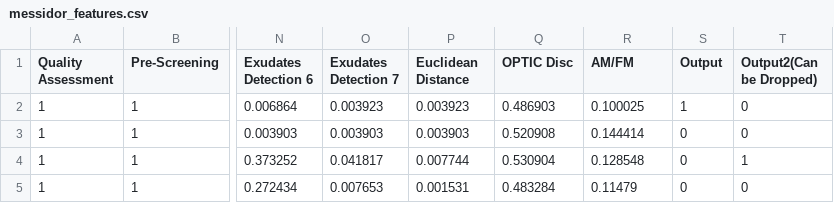
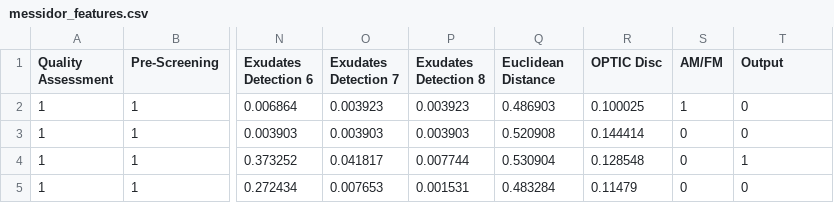
Before and after one commit to LinBrox/MachineLearning---SIgmoid-Function, a CSV file: messidor_features.csv, drawn as a sheet; only a part is shown, gaps mark what is left out; the diff names each change by its address in the sheet, - before the commit and + after, or states it on an @@ line.

Commit message:
updated headerlist & showed null values

```diff
--- a/messidor_features.csv
+++ b/messidor_features.csv
-P1: Euclidean Distance
+P1: Exudates Detection 8
-Q1: OPTIC Disc
+Q1: Euclidean Distance
-R1: AM/FM
+R1: OPTIC Disc
-S1: Output
+S1: AM/FM
-T1: Output2(Can be Dropped)
+T1: Output
```
Also changed, not shown: 2 other files.
